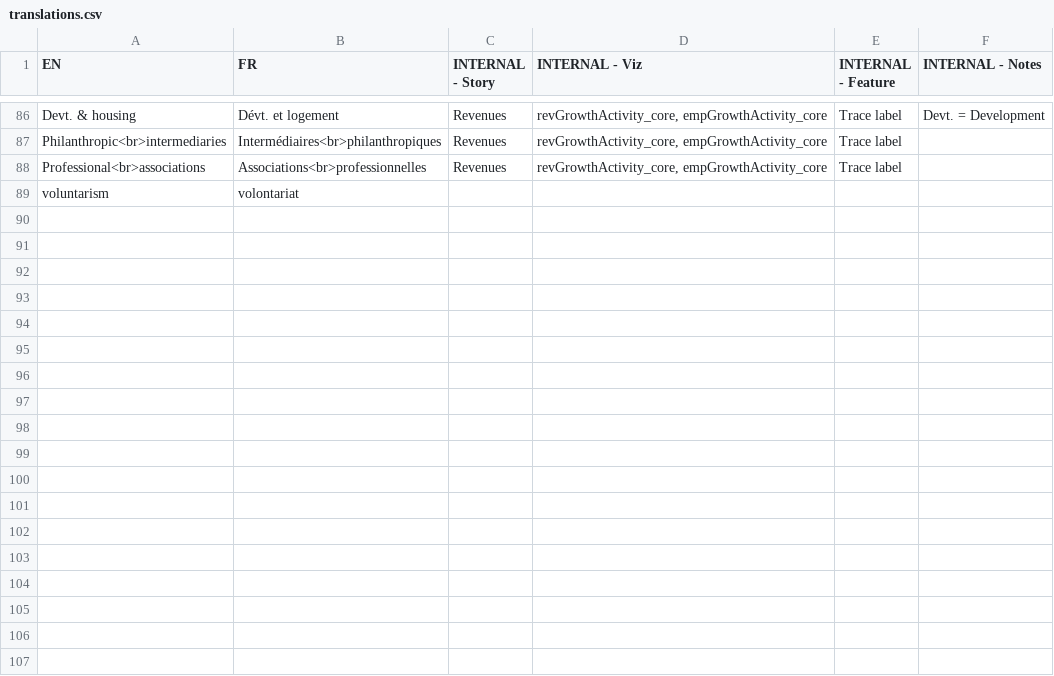
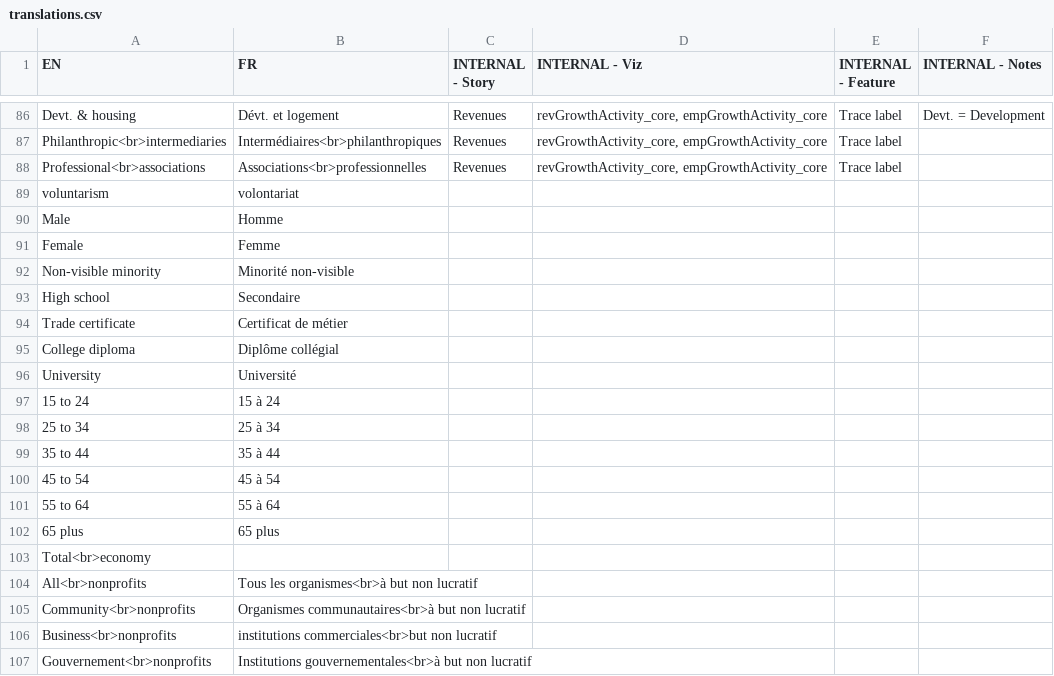
Before and after one commit to brittwitham/donetbenevolat_staging, a CSV file: apps/translations.csv, drawn as a sheet; only a part is shown, gaps mark what is left out; the diff names each change by its address in the sheet, - before the commit and + after, or states it on an @@ line.

Commit message:
Adds further translations

```diff
--- a/apps/translations.csv
+++ b/apps/translations.csv
+row 90: Male | Homme
+row 91: Female | Femme
+row 92: Non-visible minority | Minorité non-visible
+row 93: High school | Secondaire
+row 94: Trade certificate | Certificat de métier
+row 95: College diploma | Diplôme collégial
+row 96: University | Université
+row 97: 15 to 24 | 15 à 24
+row 98: 25 to 34 | 25 à 34
+row 99: 35 to 44 | 35 à 44
+row 100: 45 to 54 | 45 à 54
+row 101: 55 to 64 | 55 à 64
+row 102: 65 plus | 65 plus
+row 103: Total<br>economy
+row 104: All<br>nonprofits | Tous les organismes<br>à but non lucratif
+row 105: Community<br>nonprofits | Organismes communautaires<br>à but non lucratif
+row 106: Business<br>nonprofits | institutions commerciales<br>but non lucratif
+row 107: Gouvernement<br>nonprofits | Institutions gouvernementales<br>à but non lucratif
```
Also changed, not shown: tables/jobsDemog.csv, tables/wagesDemog.csv, 4 other files.
